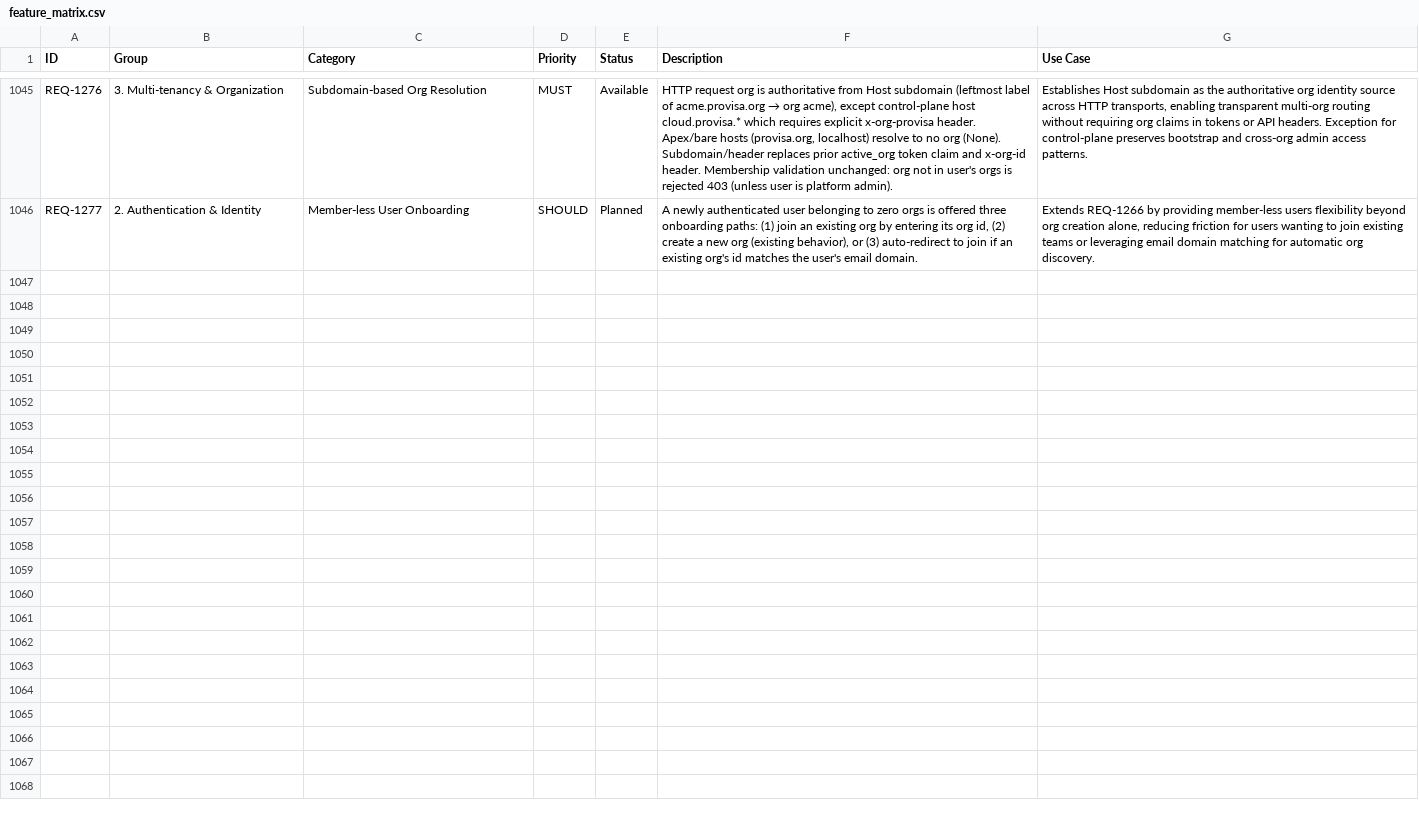
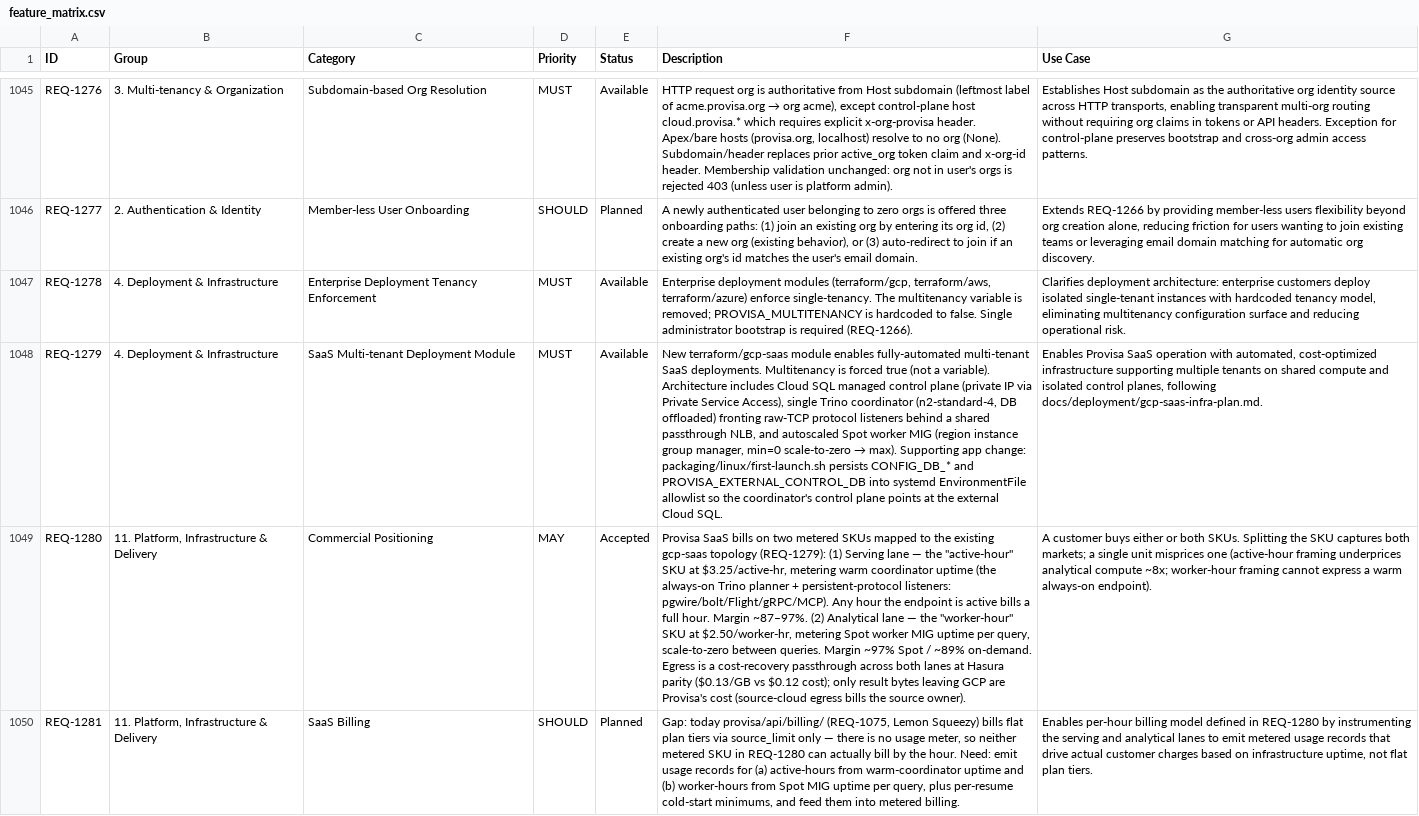
Before and after one commit to kenstott/provisa, a CSV file: docs/exports/feature_matrix.csv, drawn as a sheet; only a part is shown, gaps mark what is left out; the diff covers the shown part only; the diff names each change by its address in the sheet, - before the commit and + after, or states it on an @@ line.

```diff
--- a/docs/exports/feature_matrix.csv
+++ b/docs/exports/feature_matrix.csv
+row 1047: REQ-1278 | 4. Deployment & Infrastructure | Enterprise Deployment Tenancy Enforcement | MUST | Available | Enterprise deployment modules (terraform/gcp, terraform/aws, terraform/azure) enforce single-tenancy. The multitenancy variable is removed; PROVISA_MULTITENANCY is hardcoded to false. Single administrator bootstrap is required (REQ-1266). | Clarifies deployment architecture: enterprise customers deploy isolated single-tenant instances with hardcoded tenancy model, eliminating multitenancy configuration surface and reducing operational risk.
+row 1048: REQ-1279 | 4. Deployment & Infrastructure | SaaS Multi-tenant Deployment Module | MUST | Available | New terraform/gcp-saas module enables fully-automated multi-tenant SaaS deployments. Multitenancy is forced true (not a variable). Architecture includes Cloud SQL managed control plane (private IP via Private Service Access), single Trino coordinator (n2-standard-4, DB offloaded) fronting raw-TCP protocol listeners behind a shared passthrough NLB, and autoscaled Spot worker MIG (region instance group manager, min=0 scale-to-zero → max). Supporting app change: packaging/linux/first-launch.sh persists CONFIG_DB_* and PROVISA_EXTERNAL_CONTROL_DB into systemd EnvironmentFile allowlist so the coordinator's control plane points at the external Cloud SQL. | Enables Provisa SaaS operation with automated, cost-optimized infrastructure supporting multiple tenants on shared compute and isolated control planes, following docs/deployment/gcp-saas-infra-plan.md.
+row 1049: REQ-1280 | 11. Platform, Infrastructure & Delivery | Commercial Positioning | MAY | Accepted | Provisa SaaS bills on two metered SKUs mapped to the existing gcp-saas topology (REQ-1279): (1) Serving lane — the "active-hour" SKU at $3.25/active-hr, metering warm coordinator uptime (the always-on Trino planner + persistent-protocol listeners: pgwire/bolt/Flight/gRPC/MCP). Any hour the endpoint is active bills a full hour. Margin ~87–97%. (2) Analytical lane — the "worker-hour" SKU at $2.50/worker-hr, metering Spot worker MIG uptime per query, scale-to-zero between queries. Margin ~97% Spot / ~89% on-demand. Egress is a cost-recovery passthrough across both lanes at Hasura parity ($0.13/GB vs $0.12 cost); only result bytes leaving GCP are Provisa's cost (source-cloud egress bills the source owner). | A customer buys either or both SKUs. Splitting the SKU captures both markets; a single unit misprices one (active-hour framing underprices analytical compute ~8x; worker-hour framing cannot express a warm always-on endpoint).
+row 1050: REQ-1281 | 11. Platform, Infrastructure & Delivery | SaaS Billing | SHOULD | Planned | Gap: today provisa/api/billing/ (REQ-1075, Lemon Squeezy) bills flat plan tiers via source_limit only — there is no usage meter, so neither metered SKU in REQ-1280 can actually bill by the hour. Need: emit usage records for (a) active-hours from warm-coordinator uptime and (b) worker-hours from Spot MIG uptime per query, plus per-resume cold-start minimums, and feed them into metered billing. | Enables per-hour billing model defined in REQ-1280 by instrumenting the serving and analytical lanes to emit metered usage records that drive actual customer charges based on infrastructure uptime, not flat plan tiers.
```
Also changed, not shown: 4 added rows elsewhere in this file, docs/exports/traceability_matrix.csv, 27 other files.
